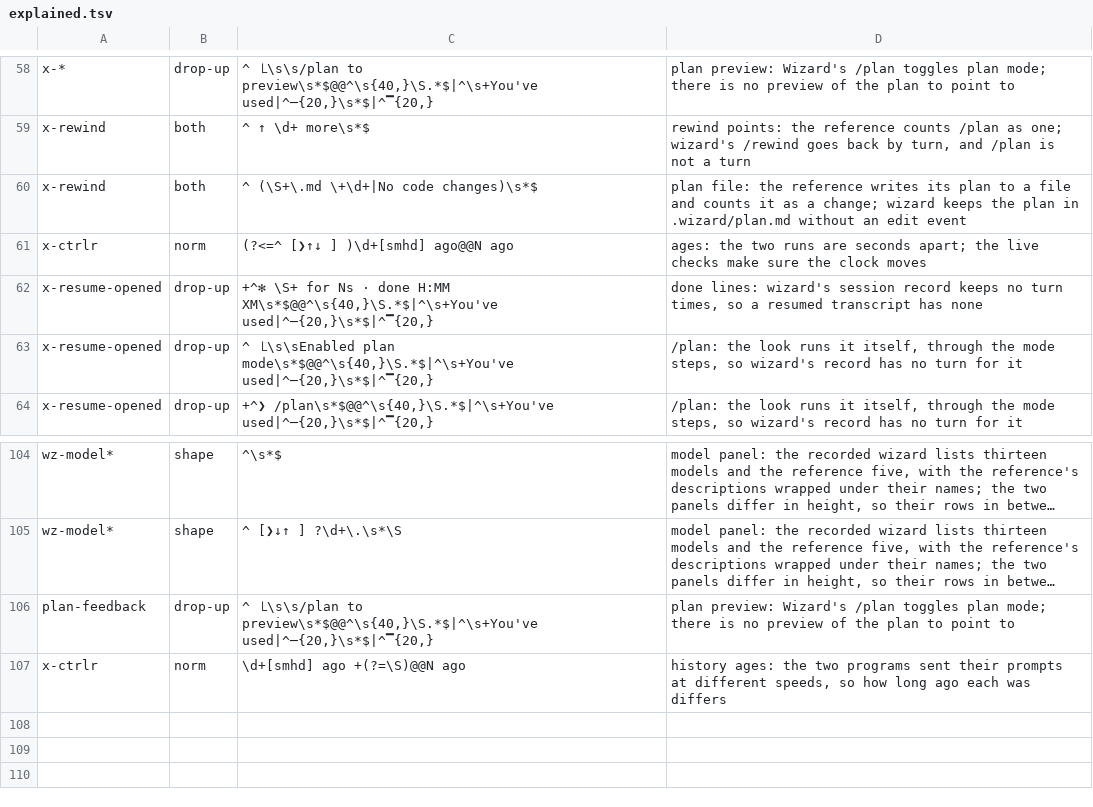
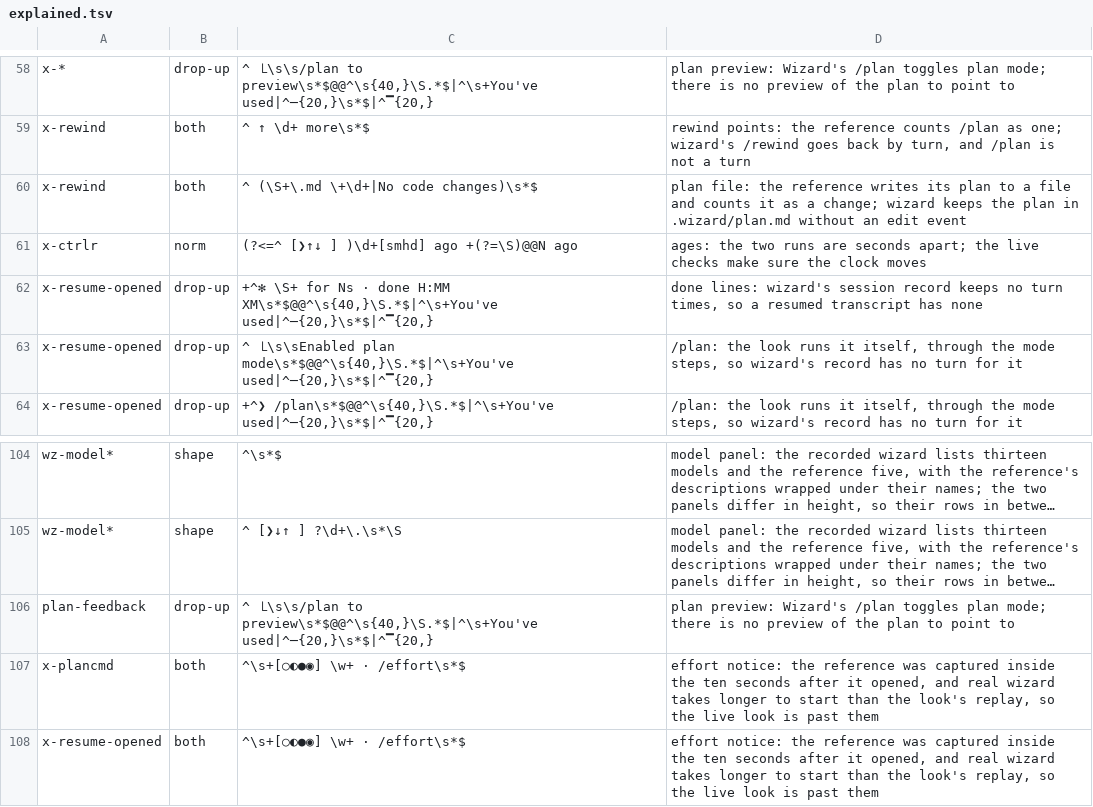
Before and after one commit to teddytennant/wizard, a TSV file: looks/crates/claudew/tools/explained.tsv, drawn as a sheet; only a part is shown, gaps mark what is left out; long unchanged cells end in …; removed rows and columns are numbered as before the commit, all else as after; the diff names each change by its address in the sheet, - before the commit and + after, or states it on an @@ line.

Commit message:
live scene rules

```diff
--- a/looks/crates/claudew/tools/explained.tsv
+++ b/looks/crates/claudew/tools/explained.tsv
-C61: (?<=^ [❯↑↓ ] )\d+[smhd] ago@@N ago
+C61: (?<=^ [❯↑↓ ] )\d+[smhd] ago +(?=\S)@@N ago
-row 107: x-ctrlr | norm | \d+[smhd] ago +(?=\S)@@N ago | history ages: the two programs sent their prompts at different speeds, so how long ago each was differs
+row 107: x-plancmd | both | ^\s+[○◐●◉] \w+ · /effort\s*$ | effort notice: the reference was captured inside the ten seconds after it opened, and real wizard takes longer to start than the look's replay, so the live look is past them
+row 108: x-resume-opened | both | ^\s+[○◐●◉] \w+ · /effort\s*$ | effort notice: the reference was captured inside the ten seconds after it opened, and real wizard takes longer to start than the look's replay, so the live look is past them
```
